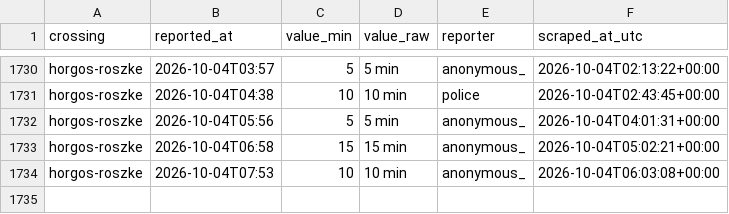
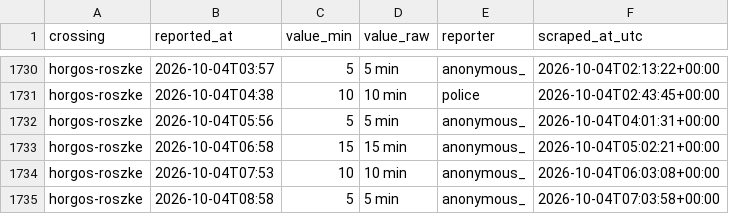
Before and after one commit to brankojosipovic/border-wait, a CSV file: data/horgos-roszke.csv, drawn as a sheet; only a part is shown, gaps mark what is left out.

```diff
--- a/data/horgos-roszke.csv
+++ b/data/horgos-roszke.csv
@@ -1734 +1734,2 @@ horgos-roszke,2026-10-04T06:58,15,15 min,anonymous_,2026-10-04T05:02:21+00:00
 horgos-roszke,2026-10-04T07:53,10,10 min,anonymous_,2026-10-04T06:03:08+00:00
+horgos-roszke,2026-10-04T08:58,5,5 min,anonymous_,2026-10-04T07:03:58+00:00
```
Also changed, not shown: data/roszke-horgos.csv, data/summary_monthly.csv, 1 other file.
